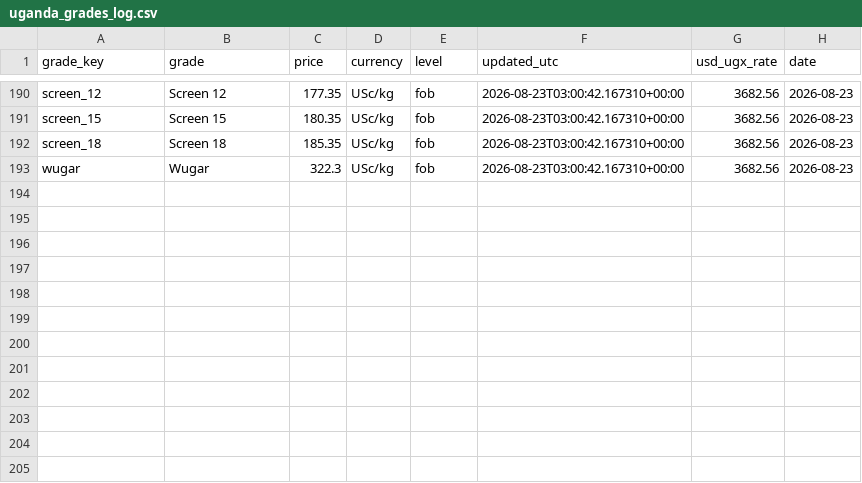
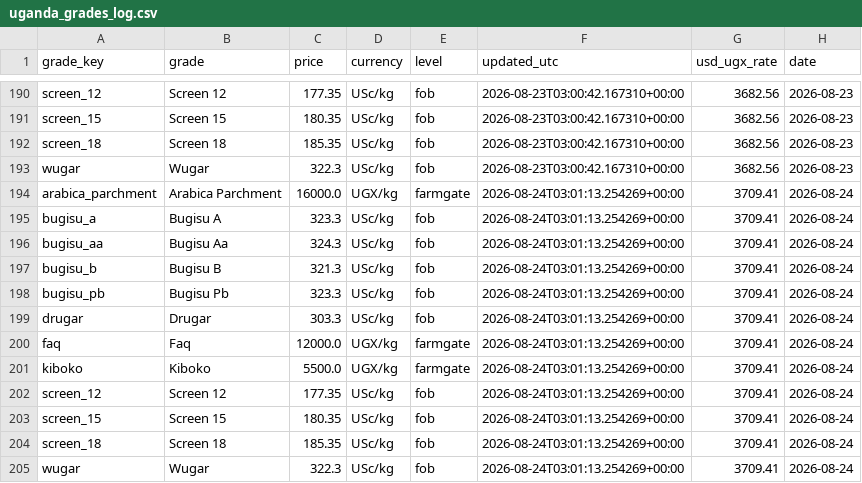
Before and after one commit to isamubas/coffee_price_predictor, a CSV file: data/processed/uganda_grades_log.csv, drawn as a sheet; only a part is shown, gaps mark what is left out.

```diff
--- a/data/processed/uganda_grades_log.csv
+++ b/data/processed/uganda_grades_log.csv
@@ -193 +193,13 @@ screen_18,Screen 18,185.35,USc/kg,fob,2026-08-23T03:00:42.167310+00:00,3682.56,2
 wugar,Wugar,322.3,USc/kg,fob,2026-08-23T03:00:42.167310+00:00,3682.56,2026-08-23
+arabica_parchment,Arabica Parchment,16000.0,UGX/kg,farmgate,2026-08-24T03:01:13.254269+00:00,3709.41,2026-08-24
+bugisu_a,Bugisu A,323.3,USc/kg,fob,2026-08-24T03:01:13.254269+00:00,3709.41,2026-08-24
+bugisu_aa,Bugisu Aa,324.3,USc/kg,fob,2026-08-24T03:01:13.254269+00:00,3709.41,2026-08-24
+bugisu_b,Bugisu B,321.3,USc/kg,fob,2026-08-24T03:01:13.254269+00:00,3709.41,2026-08-24
+bugisu_pb,Bugisu Pb,323.3,USc/kg,fob,2026-08-24T03:01:13.254269+00:00,3709.41,2026-08-24
+drugar,Drugar,303.3,USc/kg,fob,2026-08-24T03:01:13.254269+00:00,3709.41,2026-08-24
+faq,Faq,12000.0,UGX/kg,farmgate,2026-08-24T03:01:13.254269+00:00,3709.41,2026-08-24
+kiboko,Kiboko,5500.0,UGX/kg,farmgate,2026-08-24T03:01:13.254269+00:00,3709.41,2026-08-24
+screen_12,Screen 12,177.35,USc/kg,fob,2026-08-24T03:01:13.254269+00:00,3709.41,2026-08-24
+screen_15,Screen 15,180.35,USc/kg,fob,2026-08-24T03:01:13.254269+00:00,3709.41,2026-08-24
+screen_18,Screen 18,185.35,USc/kg,fob,2026-08-24T03:01:13.254269+00:00,3709.41,2026-08-24
+wugar,Wugar,322.3,USc/kg,fob,2026-08-24T03:01:13.254269+00:00,3709.41,2026-08-24
```
Also changed, not shown: data/processed/uganda_grades_snapshot.csv, 1 other file.
